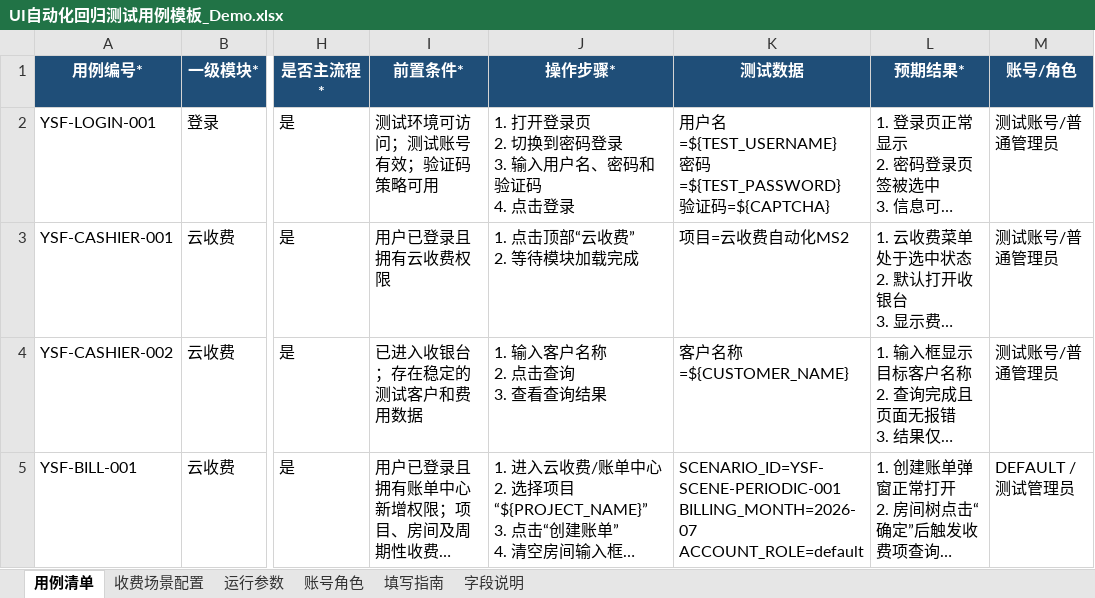
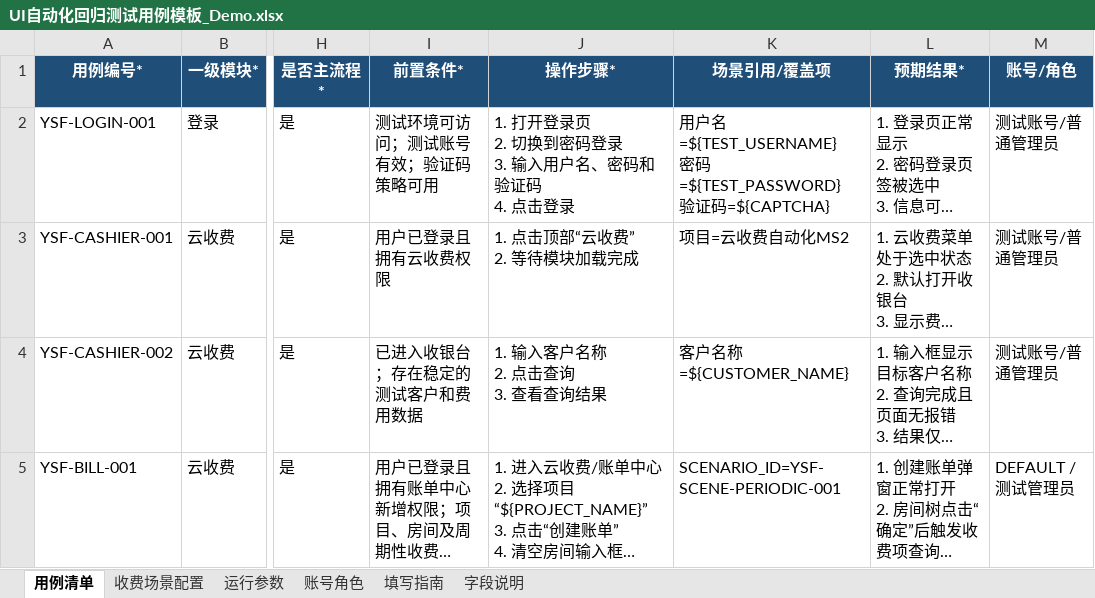
Before and after one commit to joryliu-creator/yunshoufei_ui, an Excel workbook: UI自动化回归测试用例模板_Demo.xlsx, sheet 用例清单, drawn as a sheet; only a part is shown, gaps mark what is left out; long unchanged cells end in …; values as stored, in another font and other column widths than the file's, no borders; conditional formats not drawn; ↵ is a line break in a cell; the diff names each change by its address in the sheet, - before the commit and + after, or states it on an @@ line.

Commit message:
feat: load billing test data from Excel

```diff
--- a/UI自动化回归测试用例模板_Demo.xlsx (sheet 用例清单)
+++ b/UI自动化回归测试用例模板_Demo.xlsx (sheet 用例清单)
-K1: 测试数据
+K1: 场景引用/覆盖项
-K5 (场景引用/覆盖项): SCENARIO_ID=YSF-SCENE-PERIODIC-001 ↵ BILLING_MONTH=2026-07 ↵ ACCOUNT_ROLE=default
+K5 (场景引用/覆盖项): SCENARIO_ID=YSF-SCENE-PERIODIC-001
```
Also changed, not shown: sheet 运行参数, sheet 收费场景配置, 18 other files.
